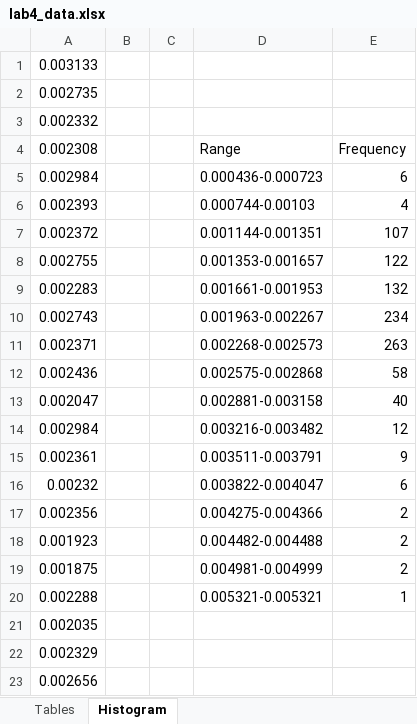
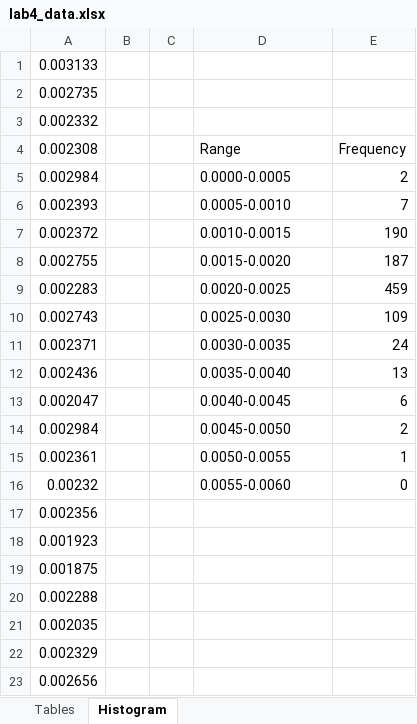
Before and after one commit to ramatronics/254, an Excel workbook: lab4/report/lab4_data.xlsx, sheet Histogram, drawn as a sheet; only a part is shown; values as stored, in another font and other column widths than the file's, no borders; charts and pictures not drawn; the diff names each change by its address in the sheet, - before the commit and + after, or states it on an @@ line.

```diff
--- a/lab4/report/lab4_data.xlsx (sheet Histogram)
+++ b/lab4/report/lab4_data.xlsx (sheet Histogram)
-D5: 0.000436-0.000723
+D5: 0.0000-0.0005
-E5: 6
+E5: 2
-D6: 0.000744-0.00103
+D6: 0.0005-0.0010
-E6: 4
+E6: 7
-D7: 0.001144-0.001351
+D7: 0.0010-0.0015
-E7: 107
+E7: 190
-D8: 0.001353-0.001657
+D8: 0.0015-0.0020
-E8: 122
+E8: 187
-D9: 0.001661-0.001953
+D9: 0.0020-0.0025
-E9: 132
+E9: 459
-D10: 0.001963-0.002267
+D10: 0.0025-0.0030
-E10: 234
+E10: 109
-D11: 0.002268-0.002573
+D11: 0.0030-0.0035
-E11: 263
+E11: 24
-D12: 0.002575-0.002868
+D12: 0.0035-0.0040
-E12: 58
+E12: 13
-D13: 0.002881-0.003158
+D13: 0.0040-0.0045
-E13: 40
+E13: 6
-D14: 0.003216-0.003482
+D14: 0.0045-0.0050
-E14: 12
+E14: 2
-D15: 0.003511-0.003791
+D15: 0.0050-0.0055
-E15: 9
+E15: 1
-D16: 0.003822-0.004047
+D16: 0.0055-0.0060
-E16: 6
+E16: 0
-D17: 0.004275-0.004366
+D17: (empty)
-E17:E19: 2
+E17:E19: (empty)
-D18: 0.004482-0.004488
+D18: (empty)
-D19: 0.004981-0.004999
+D19: (empty)
-D20: 0.005321-0.005321
+D20: (empty)
-E20: 1
+E20: (empty)
```
Also changed, not shown: sheet Tables, charts or pictures, 1 other file.
